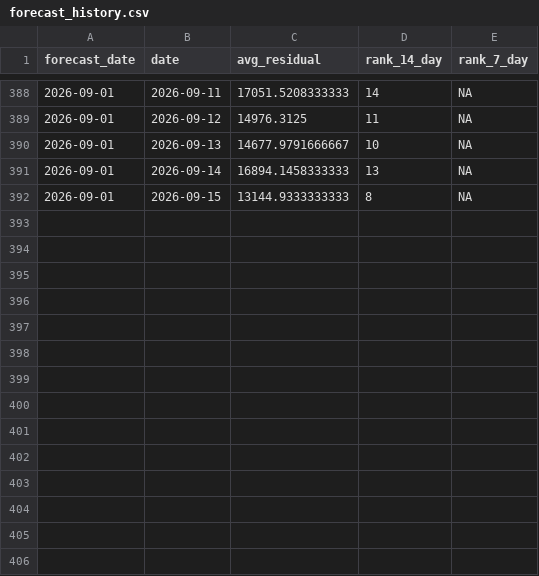
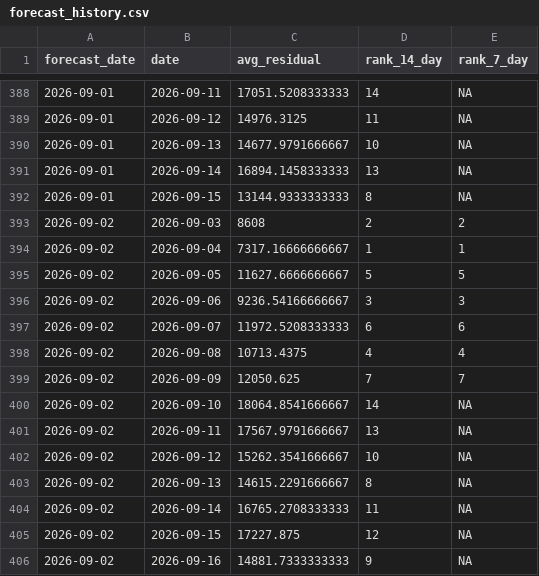
Before and after one commit to SamInnes26/electricity-forecast, a CSV file: data/forecast_history.csv, drawn as a sheet; only a part is shown, gaps mark what is left out.

```diff
--- a/data/forecast_history.csv
+++ b/data/forecast_history.csv
@@ -392 +392,15 @@
 2026-09-01,2026-09-15,13144.9333333333,8,NA
+2026-09-02,2026-09-03,8608,2,2
+2026-09-02,2026-09-04,7317.16666666667,1,1
+2026-09-02,2026-09-05,11627.6666666667,5,5
+2026-09-02,2026-09-06,9236.54166666667,3,3
+2026-09-02,2026-09-07,11972.5208333333,6,6
+2026-09-02,2026-09-08,10713.4375,4,4
+2026-09-02,2026-09-09,12050.625,7,7
+2026-09-02,2026-09-10,18064.8541666667,14,NA
+2026-09-02,2026-09-11,17567.9791666667,13,NA
+2026-09-02,2026-09-12,15262.3541666667,10,NA
+2026-09-02,2026-09-13,14615.2291666667,8,NA
+2026-09-02,2026-09-14,16765.2708333333,11,NA
+2026-09-02,2026-09-15,17227.875,12,NA
+2026-09-02,2026-09-16,14881.7333333333,9,NA
```
Also changed, not shown: data/latest_forecast.csv, data/tracker_price_history.csv, 1 other file.
